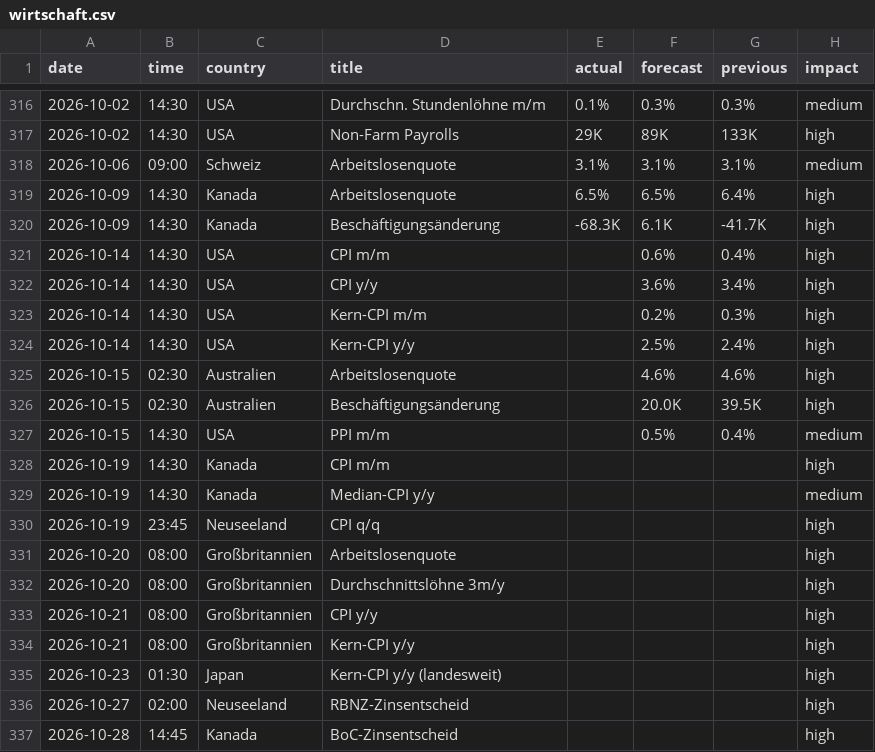
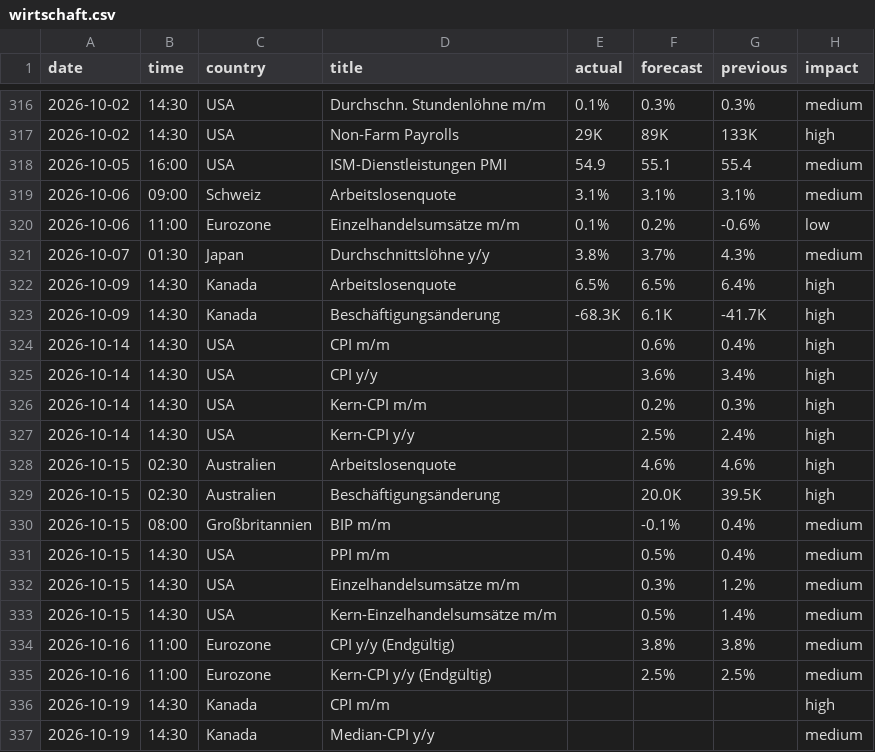
Before and after one commit to michelbrueck25-eng/journal-daten, a CSV file: wirtschaft.csv, drawn as a sheet; only a part is shown, gaps mark what is left out; the shorter side is filled out with more unchanged rows.

```diff
--- a/wirtschaft.csv
+++ b/wirtschaft.csv
@@ -317,3 +317,6 @@ date,time,country,title,actual,forecast,previous,impact
 2026-10-02,14:30,USA,Non-Farm Payrolls,29K,89K,133K,high
+2026-10-05,16:00,USA,ISM-Dienstleistungen PMI,54.9,55.1,55.4,medium
 2026-10-06,09:00,Schweiz,Arbeitslosenquote,3.1%,3.1%,3.1%,medium
+2026-10-06,11:00,Eurozone,Einzelhandelsumsätze m/m,0.1%,0.2%,-0.6%,low
+2026-10-07,01:30,Japan,Durchschnittslöhne y/y,3.8%,3.7%,4.3%,medium
 2026-10-09,14:30,Kanada,Arbeitslosenquote,6.5%,6.5%,6.4%,high
@@ -326,3 +329,8 @@ date,time,country,title,actual,forecast,previous,impact
 2026-10-15,02:30,Australien,Beschäftigungsänderung,,20.0K,39.5K,high
+2026-10-15,08:00,Großbritannien,BIP m/m,,-0.1%,0.4%,medium
 2026-10-15,14:30,USA,PPI m/m,,0.5%,0.4%,medium
+2026-10-15,14:30,USA,Einzelhandelsumsätze m/m,,0.3%,1.2%,medium
+2026-10-15,14:30,USA,Kern-Einzelhandelsumsätze m/m,,0.5%,1.4%,medium
+2026-10-16,11:00,Eurozone,CPI y/y (Endgültig),,3.8%,3.8%,medium
+2026-10-16,11:00,Eurozone,Kern-CPI y/y (Endgültig),,2.5%,2.5%,medium
 2026-10-19,14:30,Kanada,CPI m/m,,,,high
```
Also changed, not shown: 1 other file.
